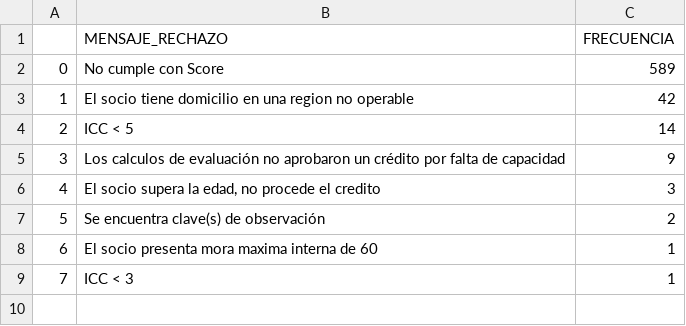
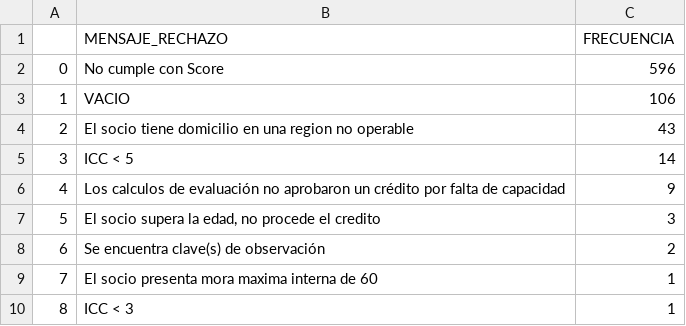
Before and after one commit to ARTURO4241/CMV_ACTIVACASH_2, a CSV file: MENSAJE_RECHAZO.csv, drawn as a sheet; addresses are those after the commit; the diff names each change by its address in the sheet, - before the commit and + after, or states it on an @@ line.

```diff
--- a/MENSAJE_RECHAZO.csv
+++ b/MENSAJE_RECHAZO.csv
-C2 (FRECUENCIA): 589
+C2 (FRECUENCIA): 596
+row 3: 1 | VACIO | 106
@@ column A renumbered from row 4 down @@
-C4 (FRECUENCIA): 42
+C4 (FRECUENCIA): 43
```
Also changed, not shown: FECHAS.csv, FUNEL.csv, 8 other files.
